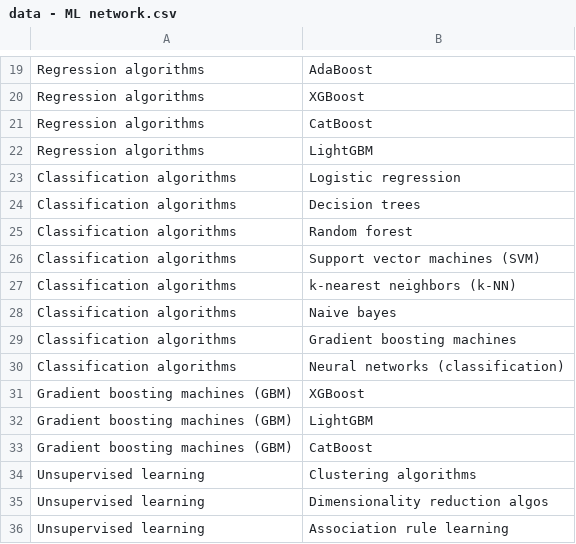
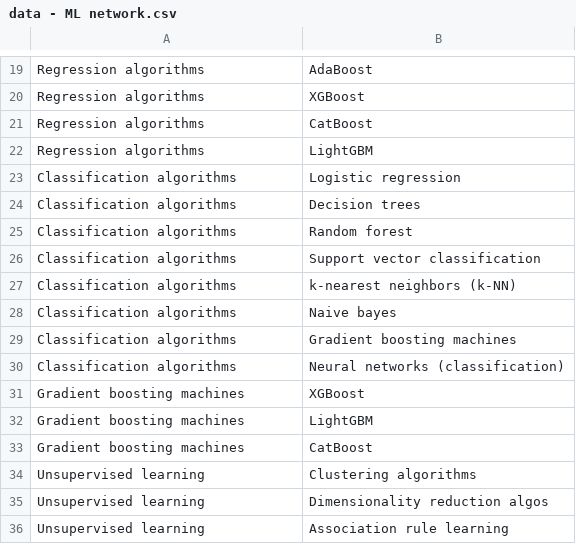
Before and after one commit to Educative-Content/graphicData, a CSV file: data - ML network.csv, drawn as a sheet; only a part is shown, gaps mark what is left out.

Commit message:
Update data - ML network.csv

```diff
--- a/data - ML network.csv
+++ b/data - ML network.csv
@@ -25,3 +25,3 @@ Classification algorithms,Decision trees
 Classification algorithms,Random forest
-Classification algorithms,Support vector machines (SVM)
+Classification algorithms,Support vector classification
 Classification algorithms,k-nearest neighbors (k-NN)
@@ -30,5 +30,5 @@ Classification algorithms,Gradient boosting machines
 Classification algorithms,Neural networks (classification)
-Gradient boosting machines (GBM),XGBoost
-Gradient boosting machines (GBM),LightGBM
-Gradient boosting machines (GBM),CatBoost
+Gradient boosting machines,XGBoost
+Gradient boosting machines,LightGBM
+Gradient boosting machines,CatBoost
 Unsupervised learning,Clustering algorithms
```
